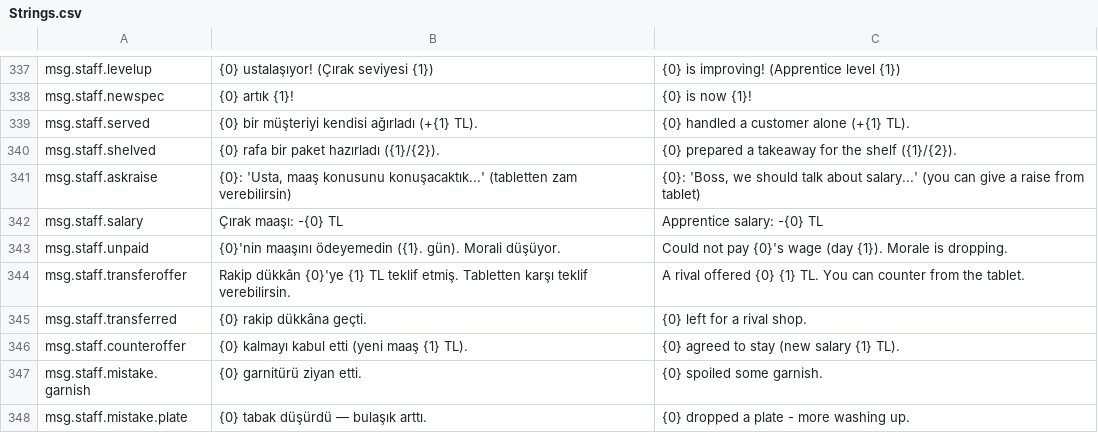
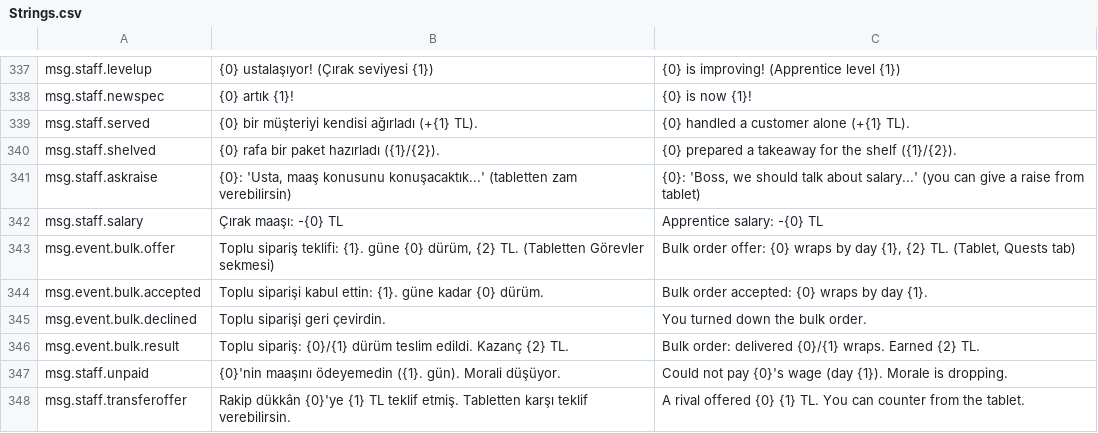
Before and after one commit to adilalperenciftci/CigkofteSimulator, a CSV file: Config/Text/Strings.csv, drawn as a sheet; only a part is shown, gaps mark what is left out; the shorter side is filled out with more unchanged rows; the diff names each change by its address in the sheet, - before the commit and + after, or states it on an @@ line.

Commit message:
feat: takvim tabanlı özel günler ve toplu sipariş akışı
Mevcut UCigEventSystem genişletildi. 14 olayın bütün sayıları
Config/Balance/Events.csv'ye taşındı; FCigEventDef artık yalnızca metni ve
davranış türünü (SpecialType) taşıyor. Sayılar iki yerde durmuyor.

Yeni TakvimPeriyodu sütunu olayı zardan çıkarıp takvime bağlıyor: maç günü
7, sokak festivali 12 günde bir. Takvim olayları günlük iki olay bütçesinin
dışında tutuluyor — oyuncunun planladığı bir gün, iki şanssız zar atışıyla
elenmemeli.

Toplu sipariş üç gün önceden teklif ediliyor ve kabul/ret oyuncunun kararı.
Kabul edilirse ilerleme o andaki TotalServed'dan sayılıyor; daha önce
satılan dürümler sayılmıyor. Teslim günü sonunda hesap kapanıyor.

TopluSiparisSonucu saf fonksiyon: tam teslim tam ödeme ve +8 itibar,
%80 üstü kıl payı kaçırma kısmi ödeme ve -3, altı ödemesiz ve -12. Ayrım
kasıtlı — 20'nin 19'unu yetiştiren dükkân, 3'ünü yetiştirenle aynı şeyi
yapmış olmuyor. Üç testle sabitlendi (tam/fazla, derece derece kaçırma,
eşik ve sıfır adet).

Kayıt sürümü 9, MigrateV8ToV9 eklendi: v8 kayıtlarında havada sipariş yoktu,
temizlenmiş alanlar tam olarak bu.

Tablet Görevler sekmesi teklifi ve kabul edilmiş siparişin ilerleme çubuğunu
gösteriyor; 1 kabul, 2 ret.

```diff
--- a/Config/Text/Strings.csv
+++ b/Config/Text/Strings.csv
+row 343: msg.event.bulk.offer | Toplu sipariş teklifi: {1}. güne {0} dürüm, {2} TL. (Tabletten Görevler sekmesi) | Bulk order offer: {0} wraps by day {1}, {2} TL. (Tablet, Quests tab)
+row 344: msg.event.bulk.accepted | Toplu siparişi kabul ettin: {1}. güne kadar {0} dürüm. | Bulk order accepted: {0} wraps by day {1}.
+row 345: msg.event.bulk.declined | Toplu siparişi geri çevirdin. | You turned down the bulk order.
+row 346: msg.event.bulk.result | Toplu sipariş: {0}/{1} dürüm teslim edildi. Kazanç {2} TL. | Bulk order: delivered {0}/{1} wraps. Earned {2} TL.
```
Also changed, not shown: 14 other files.
